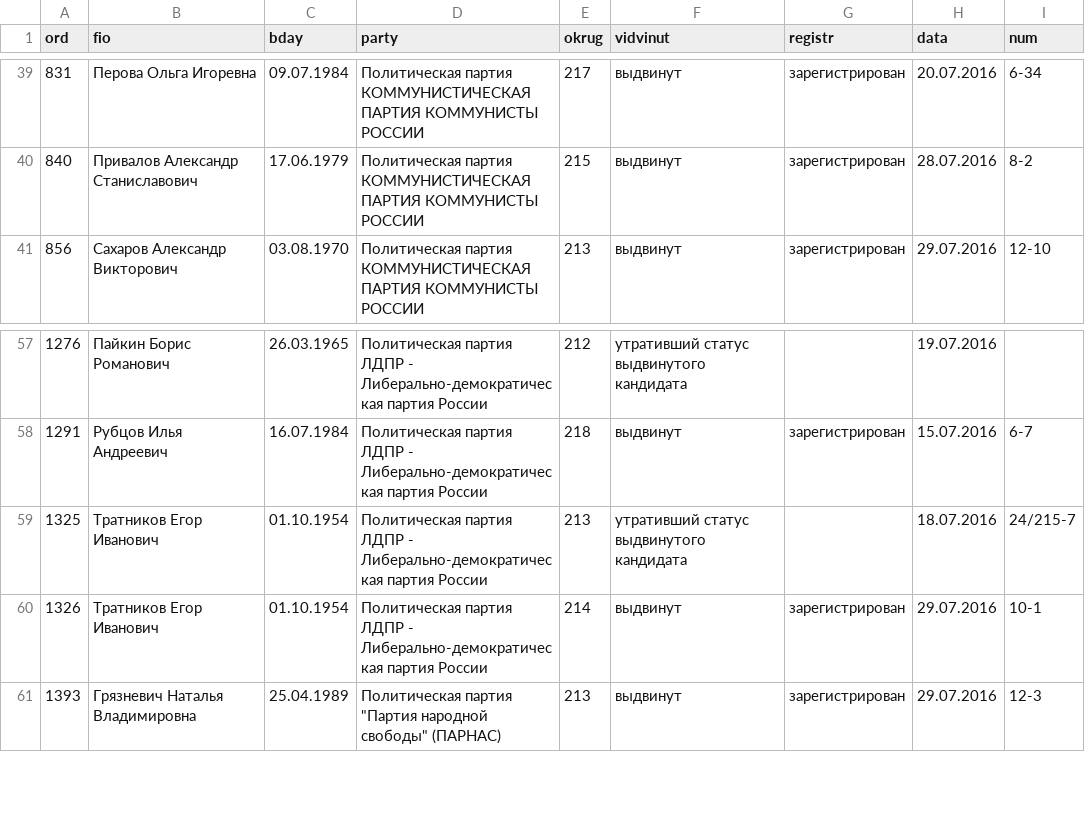
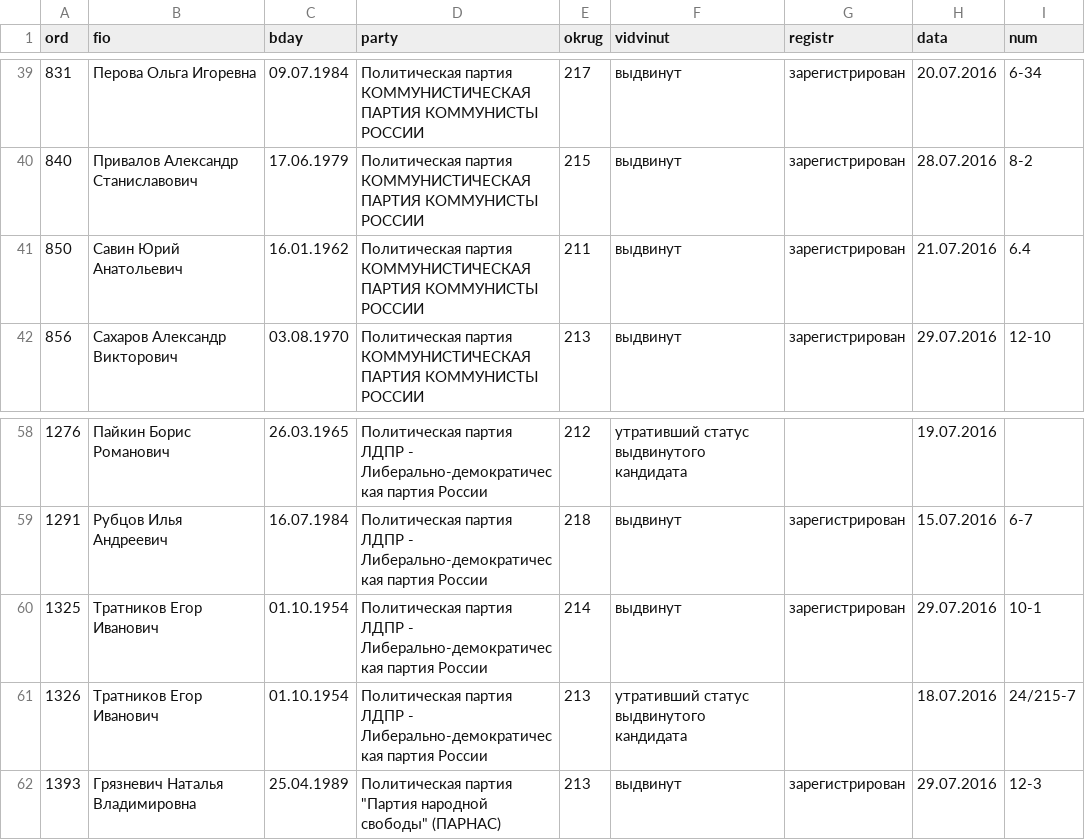
Before and after one commit to spbelect/parse_candidates_duma_2016, a CSV file: candidates-78 Город Санкт-Петербург.csv, drawn as a sheet; only a part is shown, gaps mark what is left out.

```diff
--- a/candidates-78 Город Санкт-Петербург.csv
+++ b/candidates-78 Город Санкт-Петербург.csv
@@ -40,2 +40,3 @@ ord,fio,bday,party,okrug,vidvinut,registr,data,num
 840,Привалов Александр Станиславович,17.06.1979,Политическая партия КОММУНИСТИЧЕСКАЯ ПАРТИЯ КОММУНИСТЫ РОССИИ,215,выдвинут,зарегистрирован,28.07.2016,8-2
+850,Савин Юрий Анатольевич,16.01.1962,Политическая партия КОММУНИСТИЧЕСКАЯ ПАРТИЯ КОММУНИСТЫ РОССИИ,211,выдвинут,зарегистрирован,21.07.2016,6.4
 856,Сахаров Александр Викторович,03.08.1970,Политическая партия КОММУНИСТИЧЕСКАЯ ПАРТИЯ КОММУНИСТЫ РОССИИ,213,выдвинут,зарегистрирован,29.07.2016,12-10
@@ -58,4 +59,4 @@ ord,fio,bday,party,okrug,vidvinut,registr,data,num
 1291,Рубцов Илья Андреевич,16.07.1984,Политическая партия ЛДПР - Либерально-демократическая партия России,218,выдвинут,зарегистрирован,15.07.2016,6-7
-1325,Тратников Егор Иванович,01.10.1954,Политическая партия ЛДПР - Либерально-демократическая партия России,213,утративший статус выдвинутого кандидата,,18.07.2016,24/215-7
-1326,Тратников Егор Иванович,01.10.1954,Политическая партия ЛДПР - Либерально-демократическая партия России,214,выдвинут,зарегистрирован,29.07.2016,10-1
+1325,Тратников Егор Иванович,01.10.1954,Политическая партия ЛДПР - Либерально-демократическая партия России,214,выдвинут,зарегистрирован,29.07.2016,10-1
+1326,Тратников Егор Иванович,01.10.1954,Политическая партия ЛДПР - Либерально-демократическая партия России,213,утративший статус выдвинутого кандидата,,18.07.2016,24/215-7
 1393,Грязневич Наталья Владимировна,25.04.1989,"Политическая партия ""Партия народной свободы"" (ПАРНАС)",213,выдвинут,зарегистрирован,29.07.2016,12-3
```
Also changed, not shown: candidates-32 Брянская область.csv, candidates-39 Калининградская область.csv, 9 other files.
